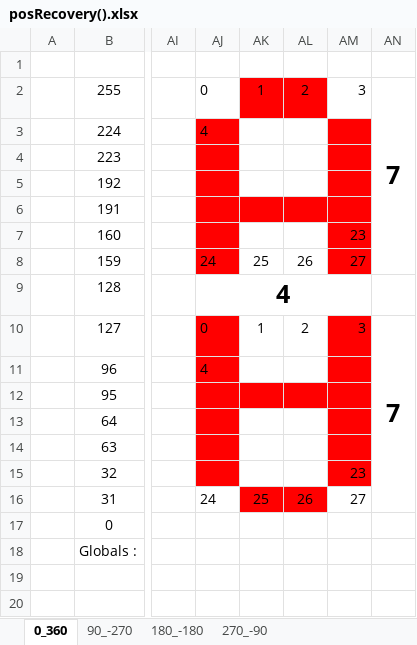
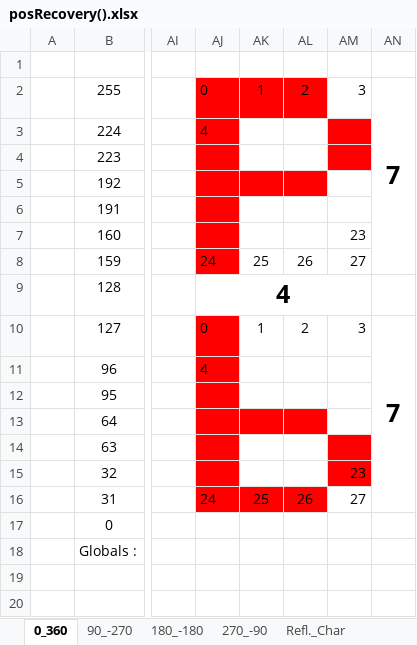
Before and after one commit to KC5-BP/C8051F020-WS2812B, an Excel workbook: refFiles/mx_manip/posRecovery().xlsx, sheet 0_360, drawn as a sheet; only a part is shown, gaps mark what is left out; values as stored, in another font and other column widths than the file's, no borders; conditional formats not drawn; the diff names each change by its address in the sheet, - before the commit and + after, or states it on an @@ line.

Commit message:
mx : Reflexion printing char. added to excel.

```diff
--- a/refFiles/mx_manip/posRecovery().xlsx (sheet 0_360)
+++ b/refFiles/mx_manip/posRecovery().xlsx (sheet 0_360)
+sheet tab: Refl._Char
-AJ2 fill: none
+AJ2 fill: #FF0000
-AK5:AL5 fill: none
+AK5:AL5 fill: #FF0000
-AM5 fill: #FF0000
+AM5 fill: none
-AK6:AM6 fill: #FF0000
+AK6:AM6 fill: none
-AM7:AM8 fill: #FF0000
+AM7:AM8 fill: none
-AM10:AM11 fill: #FF0000
+AM10:AM11 fill: none
-AK12:AM12 fill: #FF0000
+AK12:AM12 fill: none
-AK13:AL13 fill: none
+AK13:AL13 fill: #FF0000
-AM13 fill: #FF0000
+AM13 fill: none
-AJ16 fill: none
+AJ16 fill: #FF0000
```
Also changed, not shown: sheet 90_-270.
